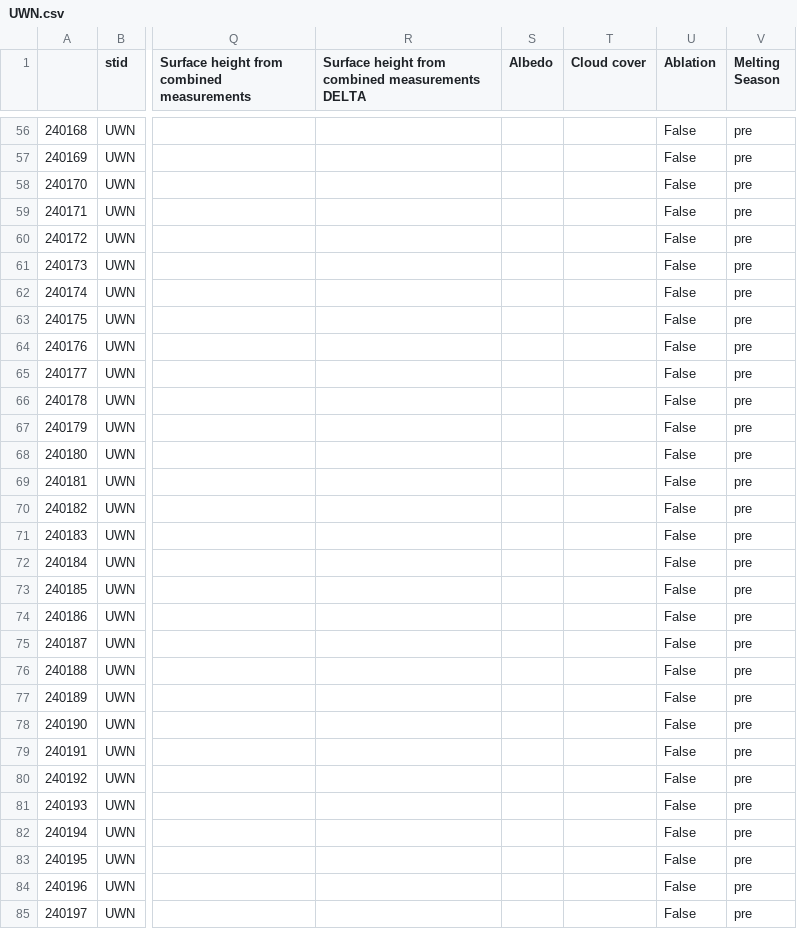
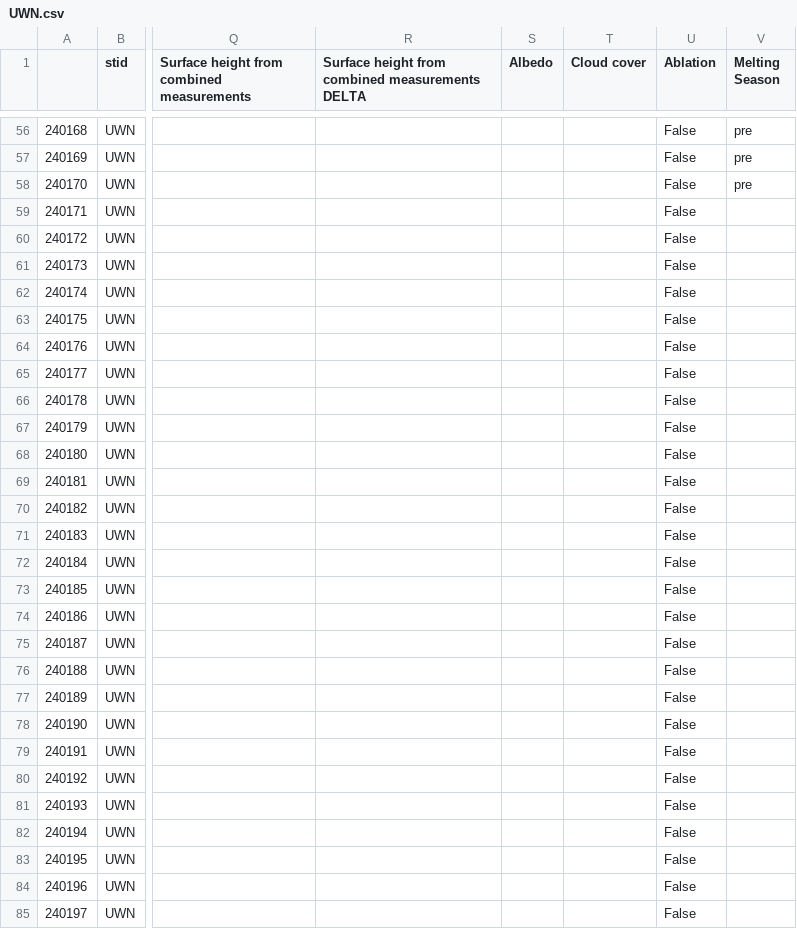
Before and after one commit to markbjerre/GEUS-Master-Thesis, a CSV file: data/promice/preprocessed/daily/UWN.csv, drawn as a sheet; only a part is shown, gaps mark what is left out; the diff covers the shown part only; the diff names each change by its address in the sheet, - before the commit and + after, or states it on an @@ line.

```diff
--- a/data/promice/preprocessed/daily/UWN.csv
+++ b/data/promice/preprocessed/daily/UWN.csv
-V59:V85 (Melting Season): pre
+V59:V85 (Melting Season): (empty)
```
Also changed, not shown: 154 edited cells elsewhere in this file, data/promice/preprocessed/daily/QAS_M.csv, data/promice/preprocessed/daily/TAS_A.csv, 32 other files.
